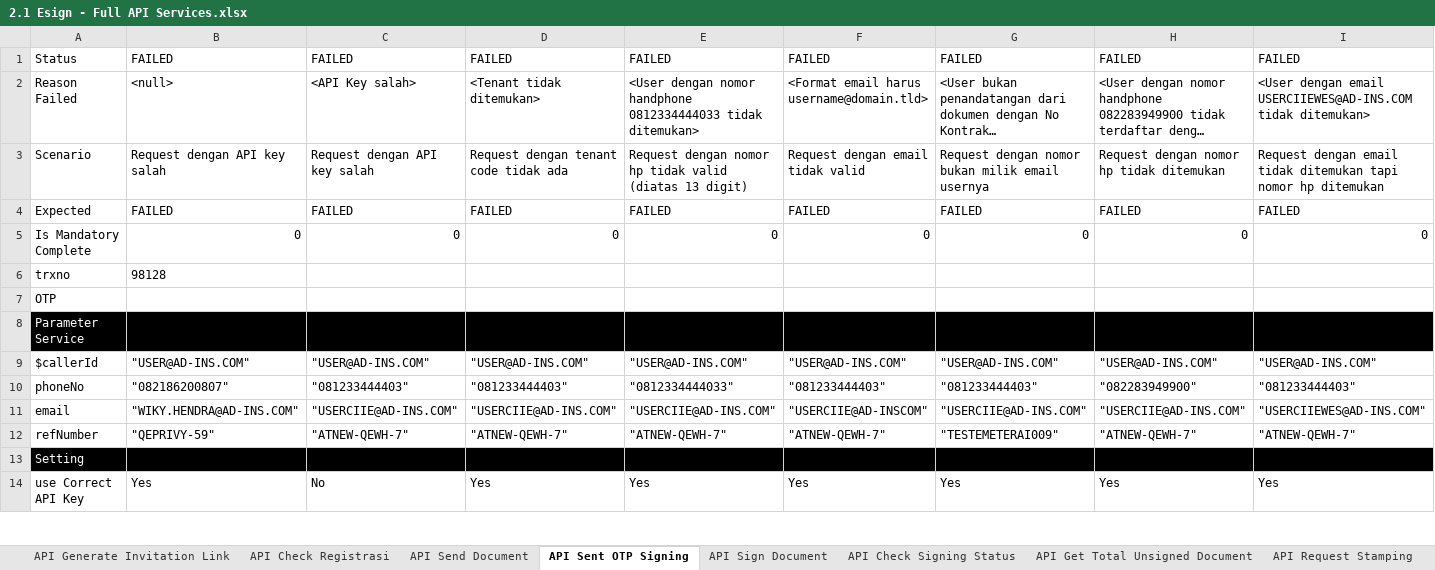
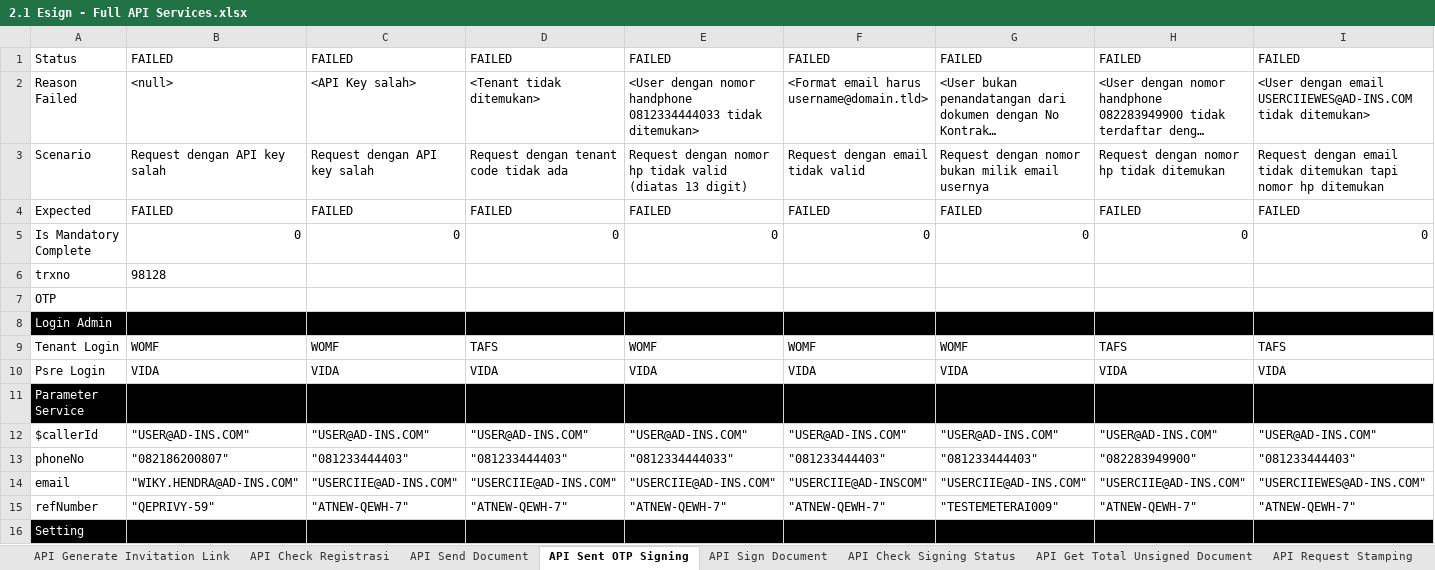
Before and after one commit to qcadins/ATeSign, an Excel workbook: Excel/2.1 Esign - Full API Services.xlsx, sheet API Sent OTP Signing, drawn as a sheet; only a part is shown; the shorter side is filled out with more unchanged rows; long unchanged cells end in …; values as stored, in another font and other column widths than the file's, no borders; conditional formats not drawn; rows hold the shown columns only; the diff names each change by its address in the sheet, - before the commit and + after, or states it on an @@ line.

Commit message:
Add files via upload

```diff
--- a/Excel/2.1 Esign - Full API Services.xlsx (sheet API Sent OTP Signing)
+++ b/Excel/2.1 Esign - Full API Services.xlsx (sheet API Sent OTP Signing)
+row 8: Login Admin
+row 9: Tenant Login | WOMF | WOMF | TAFS | WOMF | WOMF | WOMF | TAFS | TAFS
+row 10: Psre Login | VIDA | VIDA | VIDA | VIDA | VIDA | VIDA | VIDA | VIDA
```
